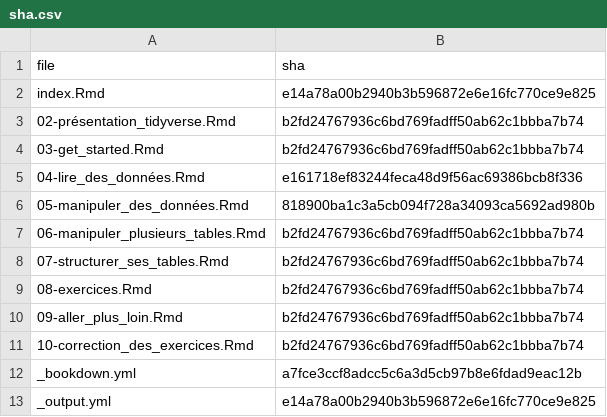
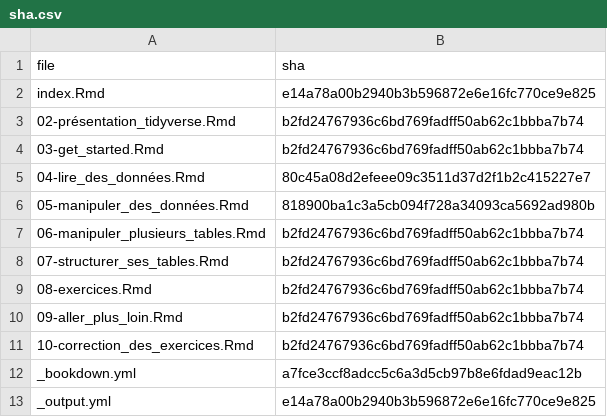
Before and after one commit to MTES-MCT/parcours-r, a CSV file: m2/sha.csv, drawn as a sheet.

```diff
--- a/m2/sha.csv
+++ b/m2/sha.csv
@@ -4,3 +4,3 @@
 "03-get_started.Rmd","b2fd24767936c6bd769fadff50ab62c1bbba7b74"
-"04-lire_des_données.Rmd","e161718ef83244feca48d9f56ac69386bcb8f336"
+"04-lire_des_données.Rmd","80c45a08d2efeee09c3511d37d2f1b2c415227e7"
 "05-manipuler_des_données.Rmd","818900ba1c3a5cb094f728a34093ca5692ad980b"
```
Also changed, not shown: m1/sha.csv, 46 other files.
